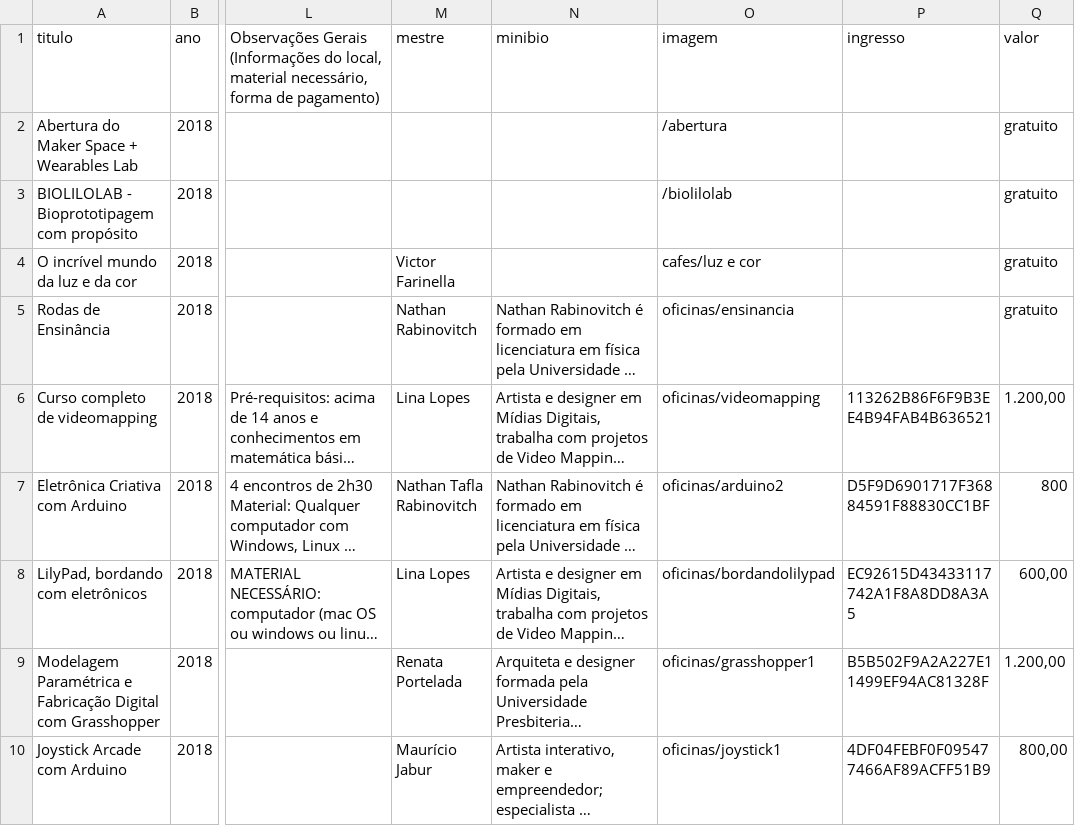
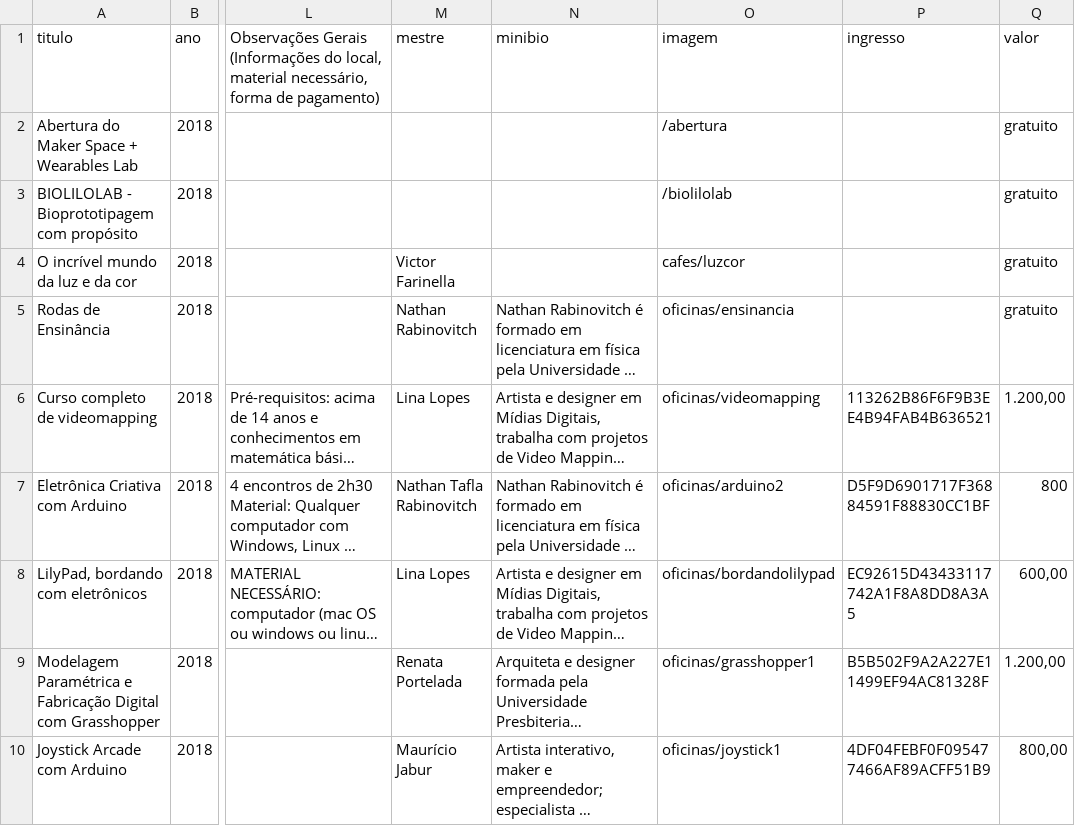
Before and after one commit to LiloZone/Lilo.Site3, a CSV file: _data/eventos.csv, drawn as a sheet; only a part is shown, gaps mark what is left out; long unchanged cells end in …; the diff names each change by its address in the sheet, - before the commit and + after, or states it on an @@ line.

Commit message:
Update eventos.csv

```diff
--- a/_data/eventos.csv
+++ b/_data/eventos.csv
-O4 (imagem): cafes/luz e cor
+O4 (imagem): cafes/luzcor
```
